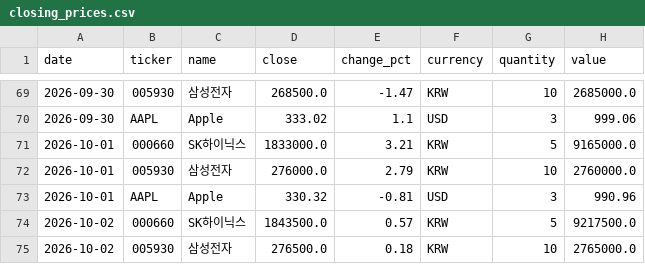
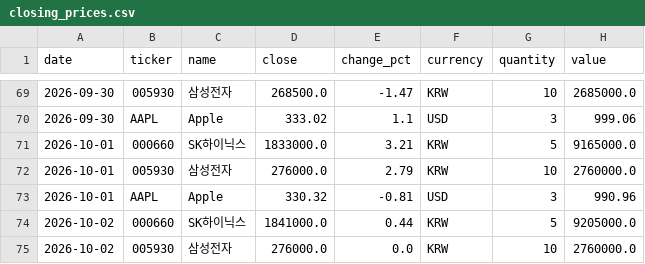
Before and after one commit to shpark0828-lab/myD, a CSV file: data/closing_prices.csv, drawn as a sheet; only a part is shown, gaps mark what is left out.

```diff
--- a/data/closing_prices.csv
+++ b/data/closing_prices.csv
@@ -73,3 +73,3 @@
 2026-10-01,AAPL,Apple,330.32,-0.81,USD,3,990.96
-2026-10-02,000660,SK하이닉스,1843500.0,0.57,KRW,5,9217500.0
-2026-10-02,005930,삼성전자,276500.0,0.18,KRW,10,2765000.0
+2026-10-02,000660,SK하이닉스,1841000.0,0.44,KRW,5,9205000.0
+2026-10-02,005930,삼성전자,276000.0,0.0,KRW,10,2760000.0
```
Also changed, not shown: 1 other file.
